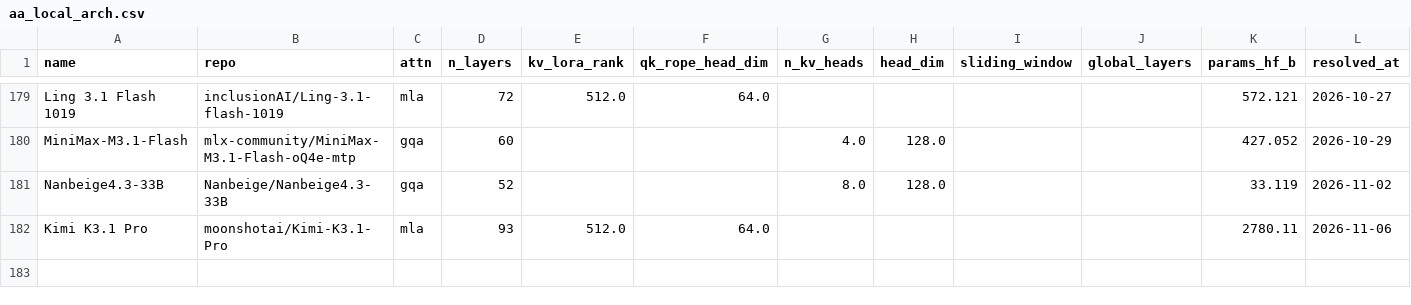
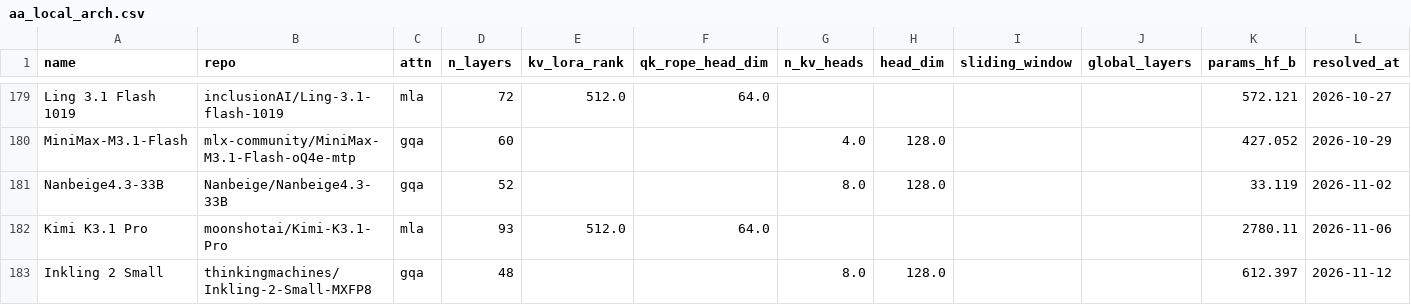
Before and after one commit to Avo-Sarkissian/AI-Frontier-Database, a CSV file: data/raw/aa_local_arch.csv, drawn as a sheet; only a part is shown, gaps mark what is left out; rows hold the shown columns only; the diff names each change by its address in the sheet, - before the commit and + after, or states it on an @@ line.

```diff
--- a/data/raw/aa_local_arch.csv
+++ b/data/raw/aa_local_arch.csv
+row 183: Inkling 2 Small | thinkingmachines/Inkling-2-Small-MXFP8 | gqa | 48 |  |  | 8.0 | 128.0 |  |  | 612.397 | 2026-11-12
```
Also changed, not shown: data/raw/aa_local_models.csv, 7 other files.
